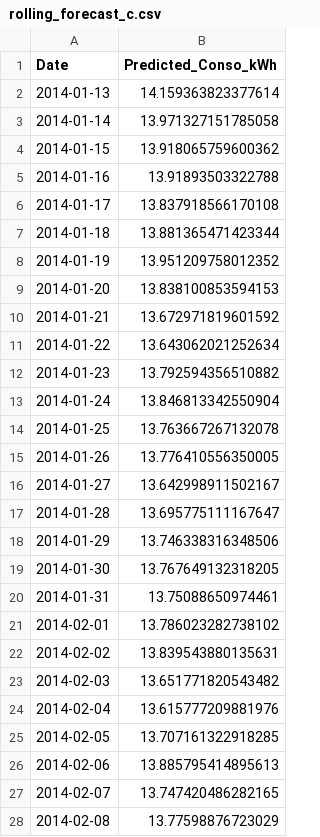
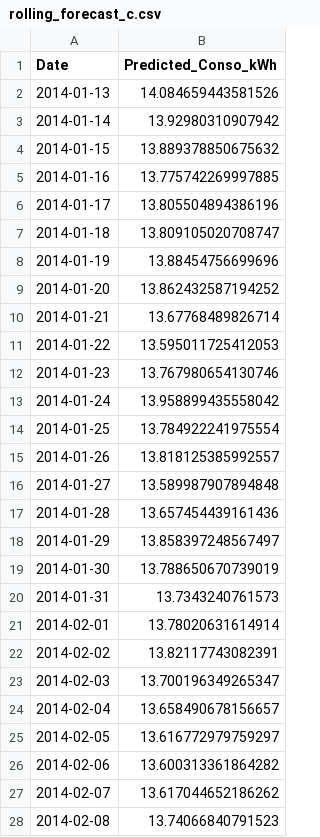
Before and after one commit to thiagonarcizo/Forecast-of-Electricity-Consumption, a CSV file: notebooks_thiago/rolling_forecast_c.csv, drawn as a sheet; only a part is shown; the diff covers the shown part only.

```diff
--- a/notebooks_thiago/rolling_forecast_c.csv
+++ b/notebooks_thiago/rolling_forecast_c.csv
@@ -1,28 +1,28 @@
 Date,Predicted_Conso_kWh
-2014-01-13,14.159363823377614
-2014-01-14,13.971327151785058
-2014-01-15,13.918065759600362
-2014-01-16,13.91893503322788
-2014-01-17,13.837918566170108
-2014-01-18,13.881365471423344
-2014-01-19,13.951209758012352
-2014-01-20,13.838100853594153
-2014-01-21,13.672971819601592
-2014-01-22,13.643062021252634
-2014-01-23,13.792594356510882
-2014-01-24,13.846813342550904
-2014-01-25,13.763667267132078
-2014-01-26,13.776410556350005
-2014-01-27,13.642998911502167
-2014-01-28,13.695775111167647
-2014-01-29,13.746338316348506
-2014-01-30,13.767649132318205
-2014-01-31,13.75088650974461
-2014-02-01,13.786023282738102
-2014-02-02,13.839543880135631
-2014-02-03,13.651771820543482
-2014-02-04,13.615777209881976
-2014-02-05,13.707161322918285
-2014-02-06,13.885795414895613
-2014-02-07,13.747420486282165
-2014-02-08,13.77598876723029
+2014-01-13,14.084659443581526
+2014-01-14,13.92980310907942
+2014-01-15,13.889378850675632
+2014-01-16,13.775742269997885
+2014-01-17,13.805504894386196
+2014-01-18,13.809105020708747
+2014-01-19,13.88454756699696
+2014-01-20,13.862432587194252
+2014-01-21,13.67768489826714
+2014-01-22,13.595011725412053
+2014-01-23,13.767980654130746
+2014-01-24,13.958899435558042
+2014-01-25,13.784922241975554
+2014-01-26,13.818125385992557
+2014-01-27,13.589987907894848
+2014-01-28,13.657454439161436
+2014-01-29,13.858397248567497
+2014-01-30,13.788650670739019
+2014-01-31,13.7343240761573
+2014-02-01,13.78020631614914
+2014-02-02,13.82117743082391
+2014-02-03,13.700196349265347
+2014-02-04,13.658490678156657
+2014-02-05,13.616772979759297
+2014-02-06,13.600313361864282
+2014-02-07,13.617044652186262
+2014-02-08,13.74066840791523
```
Also changed, not shown: 5 edited cells elsewhere in this file, notebooks_thiago/rolling_forecast_detailed_c.csv, notebooks_thiago/rolling_forecast_detailed_f.csv, 5 other files.
